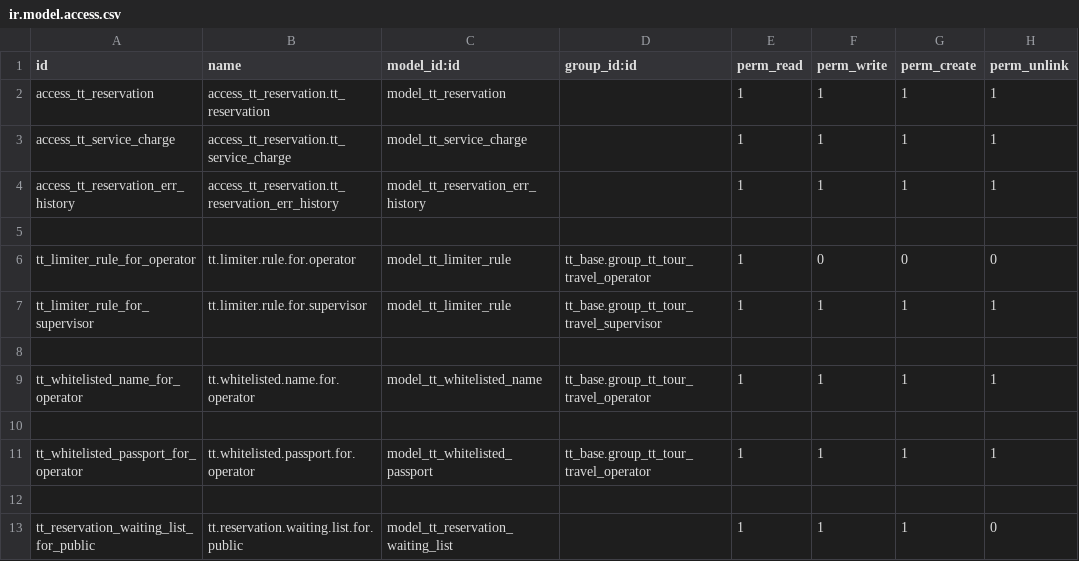
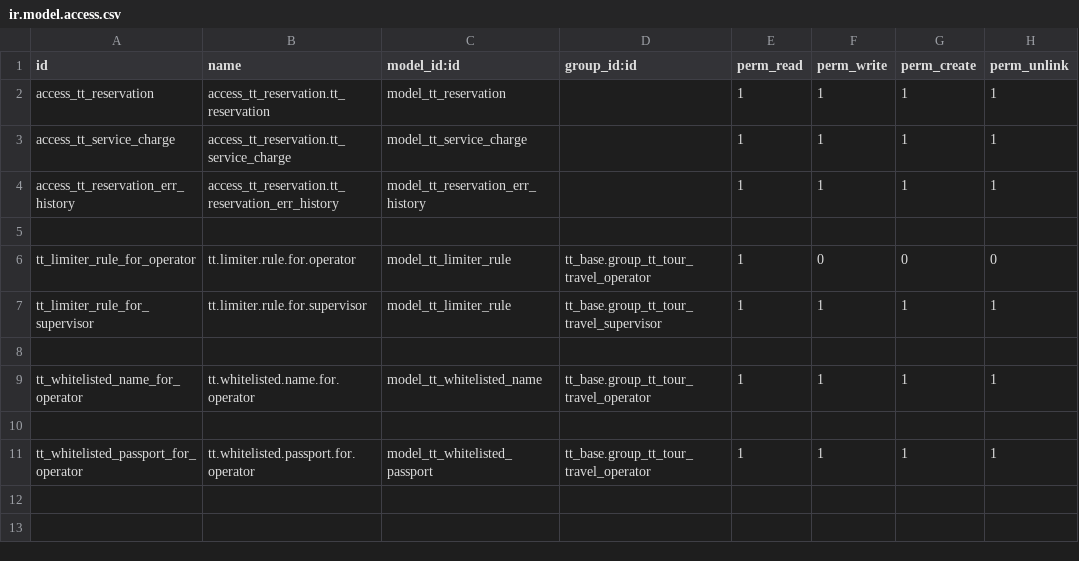
Before and after one commit to andygunawan96/odoo12_addons_tour_travel, a CSV file: tt_reservation/security/ir.model.access.csv, drawn as a sheet; the diff names each change by its address in the sheet, - before the commit and + after, or states it on an @@ line.

Commit message:
update hapus model access reservation.waiting.list

```diff
--- a/tt_reservation/security/ir.model.access.csv
+++ b/tt_reservation/security/ir.model.access.csv
-row 12: (empty)
-row 13: tt_reservation_waiting_list_for_public | tt.reservation.waiting.list.for.public | model_tt_reservation_waiting_list |  | 1 | 1 | 1 | 0
```
